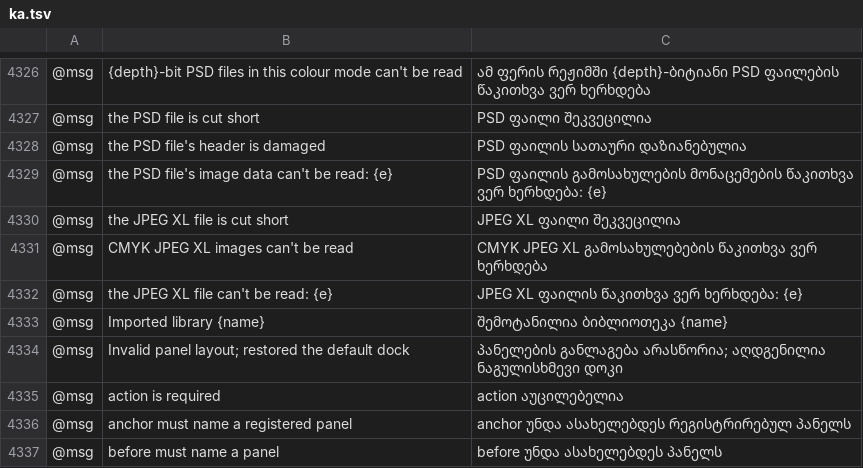
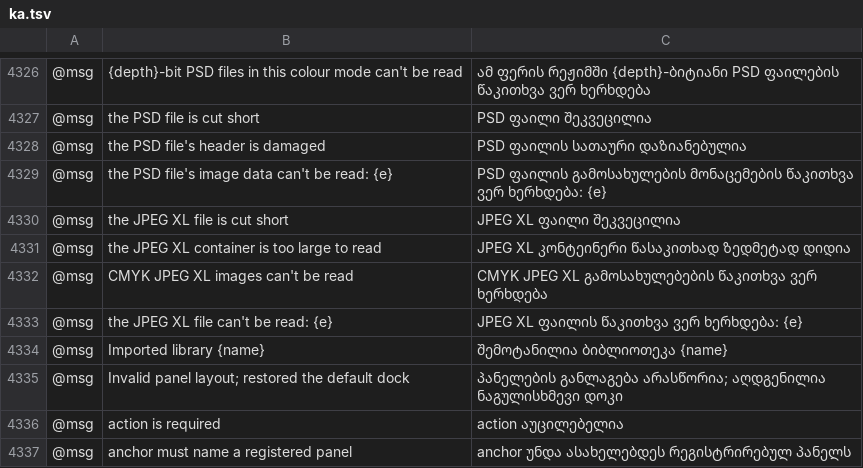
Before and after one commit to dotCooCoo/vectorcraft, a TSV file: crates/ui-egui/src/i18n/ka.tsv, drawn as a sheet; only a part is shown, gaps mark what is left out; the shorter side is filled out with more unchanged rows; the diff names each change by its address in the sheet, - before the commit and + after, or states it on an @@ line.

Commit message:
File formats: JPEG XL reads Exif resolution and bounds the container copy
A JPEG XL container's Exif box now sizes opened and placed images by its
resolution tags, as TIFF and WebP Exif do; a bare codestream stays at
72 ppi. The pixel boxes copied out of a container are limited to the
raster allowance and reserved fallibly, so a large payload is refused
with "the JPEG XL container is too large to read" before decoding.

```diff
--- a/crates/ui-egui/src/i18n/ka.tsv
+++ b/crates/ui-egui/src/i18n/ka.tsv
+row 4331: @msg | the JPEG XL container is too large to read | JPEG XL კონტეინერი წასაკითხად ზედმეტად დიდია
```
Also changed, not shown: crates/ui-egui/src/i18n/el.tsv, crates/ui-egui/src/i18n/ja.tsv, 22 other files.
